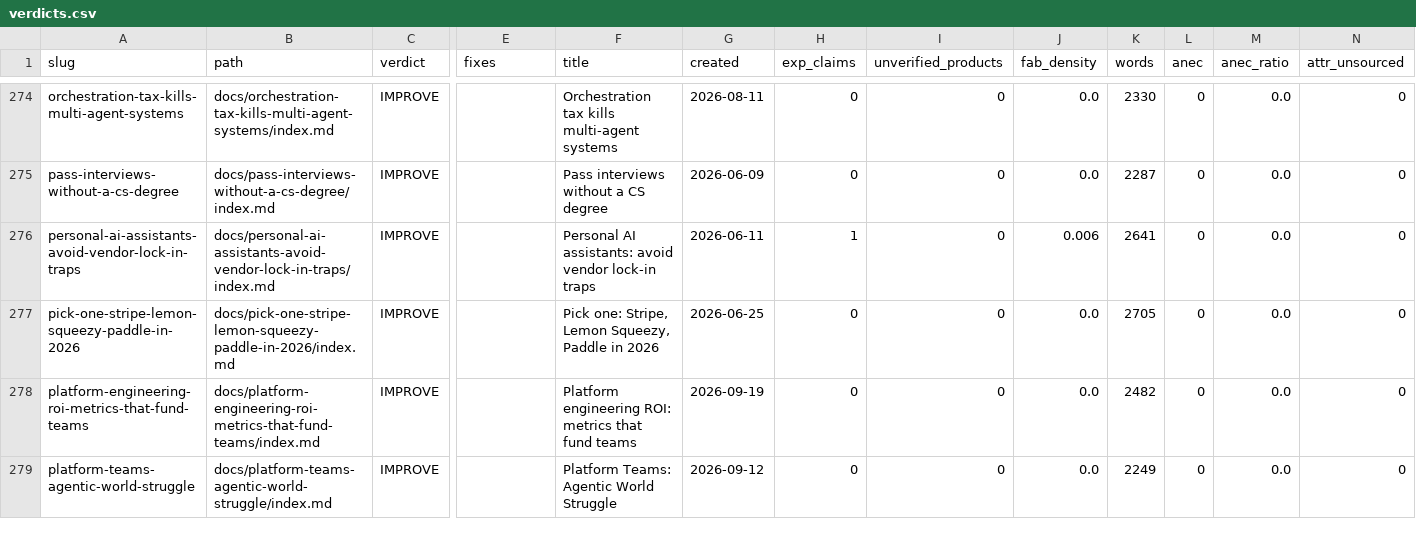
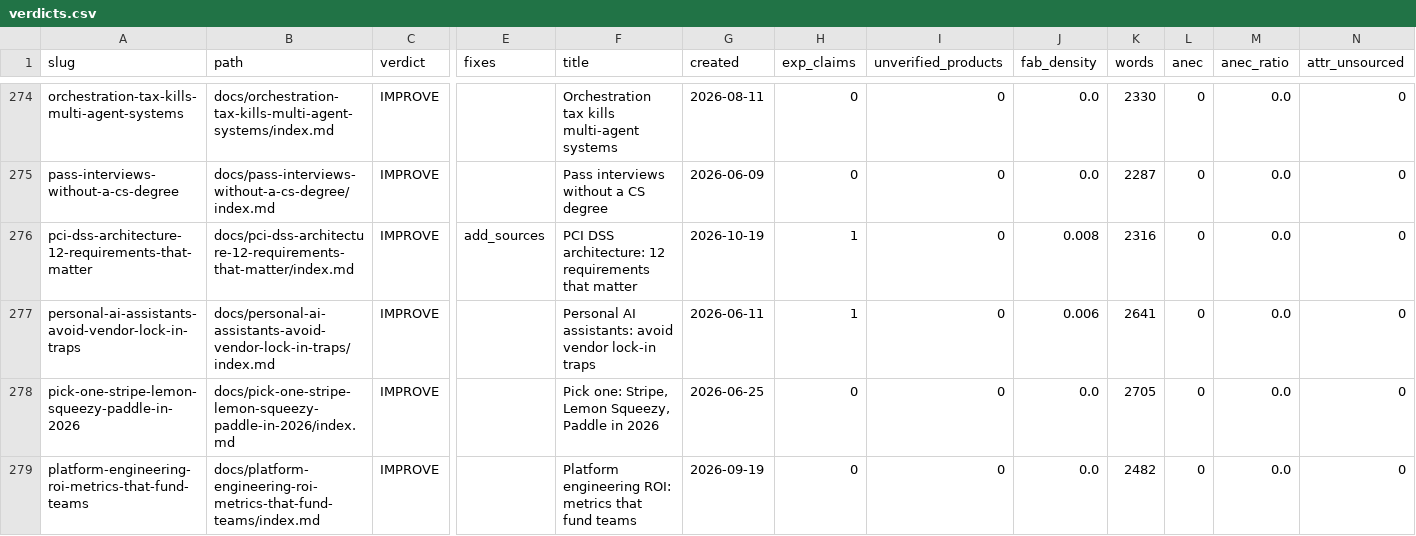
Before and after one commit to kubaik/kubaik.github.io, a CSV file: triage_report/verdicts.csv, drawn as a sheet; only a part is shown, gaps mark what is left out; the shorter side is filled out with more unchanged rows; rows hold the shown columns only; the diff names each change by its address in the sheet, - before the commit and + after, or states it on an @@ line.

```diff
--- a/triage_report/verdicts.csv
+++ b/triage_report/verdicts.csv
+row 276: pci-dss-architecture-12-requirements-that-matter | docs/pci-dss-architecture-12-requirements-that-matter/index.md | IMPROVE | add_sources | PCI DSS architecture: 12 requirements that matter | 2026-10-19 | 1 | 0 | 0.008 | 2316 | 0 | 0.0 | 0
```
Also changed, not shown: quality_report_full.csv, 47 other files.
